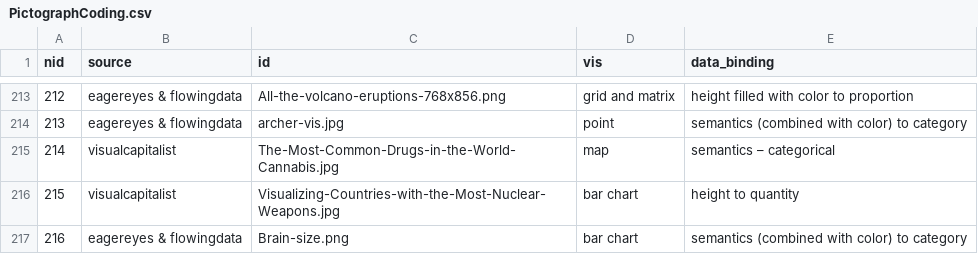
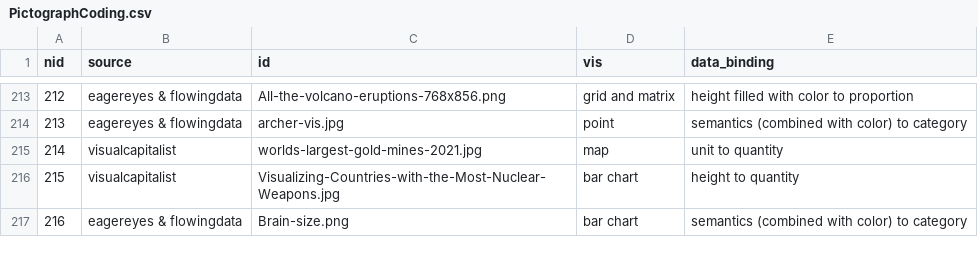
Before and after one commit to transtopiadataset/transtopiadataset.github.io, a CSV file: PictographCoding.csv, drawn as a sheet; only a part is shown, gaps mark what is left out.

```diff
--- a/PictographCoding.csv
+++ b/PictographCoding.csv
@@ -214,3 +214,3 @@
 213,eagereyes & flowingdata,archer-vis.jpg,point,semantics (combined with color) to category
-214,visualcapitalist,The-Most-Common-Drugs-in-the-World-Cannabis.jpg,map,semantics – categorical
+214,visualcapitalist,worlds-largest-gold-mines-2021.jpg,map,unit to quantity
 215,visualcapitalist,Visualizing-Countries-with-the-Most-Nuclear-Weapons.jpg,bar chart,height to quantity
```
Also changed, not shown: 1 other file.
